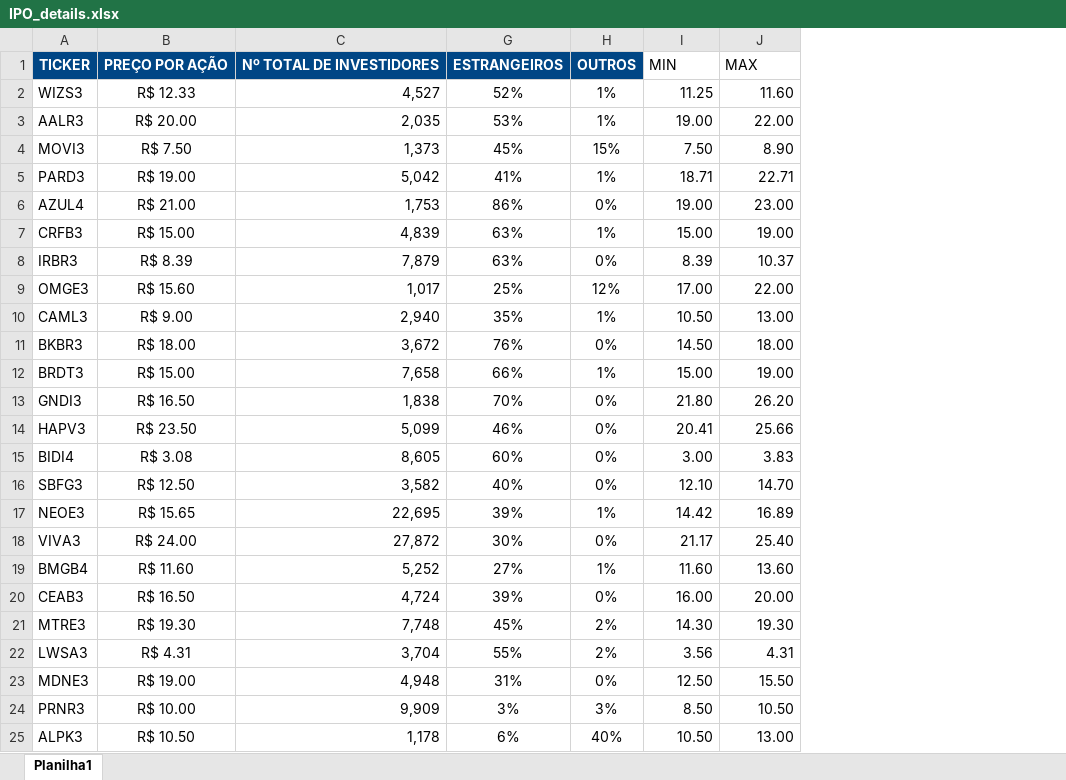
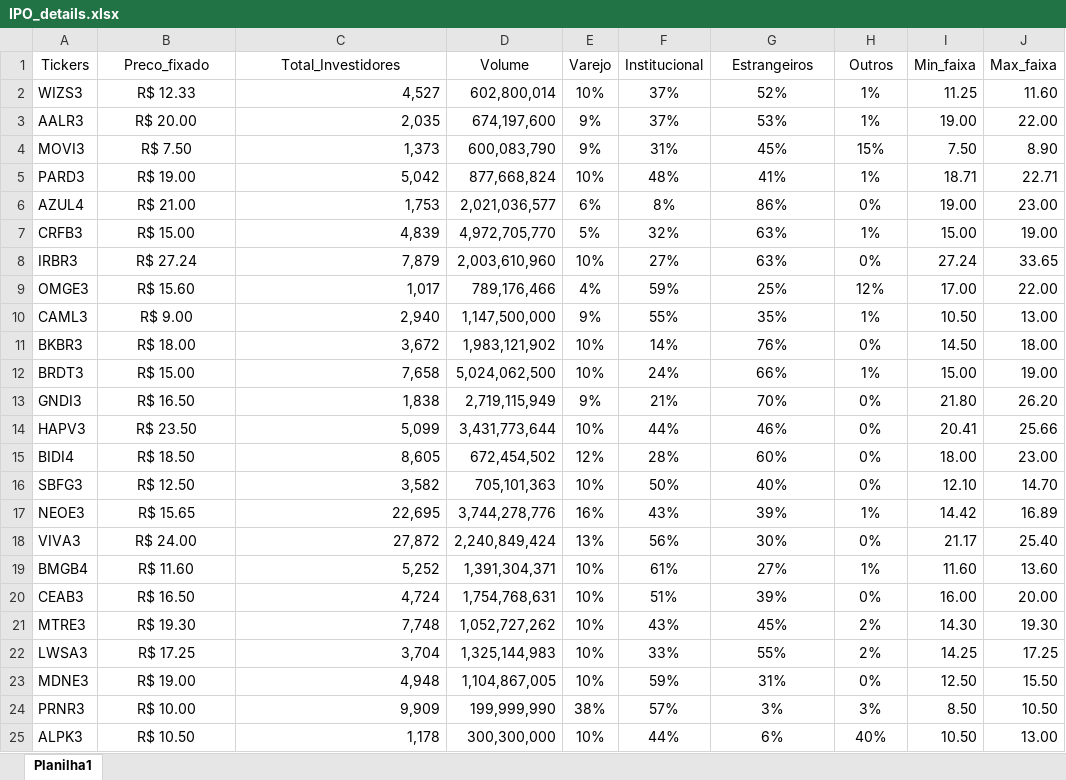
Before and after one commit to davirpp/IPO_Analysis, an Excel workbook: datasets/IPO_details.xlsx, sheet Planilha1, drawn as a sheet; only a part is shown; values as stored, in another font and other column widths than the file's, no borders; removed rows and columns are numbered as before the commit, all else as after; the diff names each change by its address in the sheet, - before the commit and + after, or states it on an @@ line.

```diff
--- a/datasets/IPO_details.xlsx (sheet Planilha1)
+++ b/datasets/IPO_details.xlsx (sheet Planilha1)
@@ column D unhidden, rows 2-25: 602,800,014 | 674,197,600 | 600,083,790 | 877,668,824 | 2,021,036,577 | 4,972,705,770 | 2,003,610,960 | 789,176,466 | 1,147,500,000 | 1,983,121,902 | 5,024,062,500 | 2,719,115,949 | 3,431,773,644 | 672,454,502 | 705,101,363 | 3,744,278,776 | 2,240,849,424 | 1,391,304,371 | 1,754,768,631 | 1,052,727,262 | 1,325,144,983 | 1,104,867,005 | 199,999,990 | 300,300,000 @@
@@ column E unhidden, rows 2-25: 10% | 9% | 9% | 10% | 6% | 5% | 10% | 4% | 9% | 10% | 10% | 9% | 10% | 12% | 10% | 16% | 13% | 10% | 10% | 10% | 10% | 10% | 38% | 10% @@
@@ column F unhidden, rows 2-25: 37% | 37% | 31% | 48% | 8% | 32% | 27% | 59% | 55% | 14% | 24% | 21% | 44% | 28% | 50% | 43% | 56% | 61% | 51% | 43% | 33% | 59% | 57% | 44% @@
-row 1: TICKER | PREÇO POR AÇÃO | Nº TOTAL DE INVESTIDORES | ESTRANGEIROS | OUTROS | MIN | MAX
+row 1: Tickers | Preco_fixado | Total_Investidores | Volume | Varejo | Institucional | Estrangeiros | Outros | Min_faixa | Max_faixa
-B8: R$ 8.39
+B8: R$ 27.24
-I8: 8.39
+I8: 27.24
-J8: 10.37
+J8: 33.65
-B15: R$ 3.08
+B15: R$ 18.50
-I15: 3.00
+I15: 18.00
-J15: 3.83
+J15: 23.00
-B22: R$ 4.31
+B22: R$ 17.25
-I22: 3.56
+I22: 14.25
-J22: 4.31
+J22: 17.25
```
Also changed, not shown: hidden cells, 1 other file.
